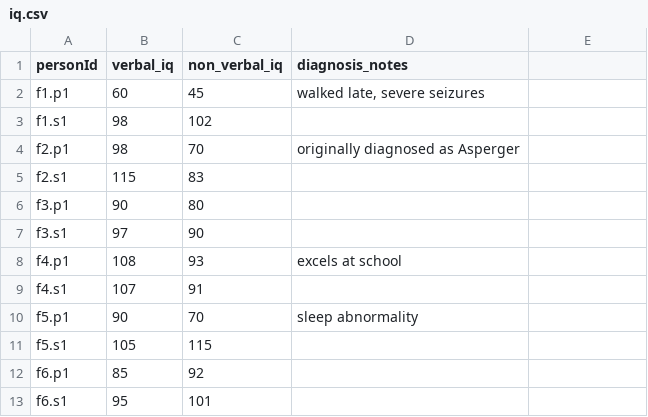
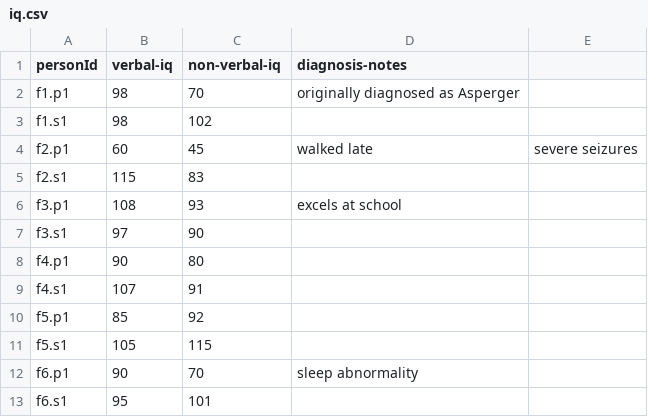
Before and after one commit to iossifovlab/gpf-getting-started, a CSV file: input_phenotype_data/instruments/iq.csv, drawn as a sheet.

Commit message:
improvements in phenotype data

```diff
--- a/input_phenotype_data/instruments/iq.csv
+++ b/input_phenotype_data/instruments/iq.csv
@@ -1,13 +1,13 @@
-personId,verbal_iq,non_verbal_iq,diagnosis_notes
-f1.p1,60,45,"walked late, severe seizures"
+personId,verbal-iq,non-verbal-iq,diagnosis-notes
+f1.p1,98,70,originally diagnosed as Asperger
 f1.s1,98,102,
-f2.p1,98,70,originally diagnosed as Asperger
+f2.p1,60,45,walked late, severe seizures
 f2.s1,115,83,
-f3.p1,90,80,
+f3.p1,108,93,excels at school
 f3.s1,97,90,
-f4.p1,108,93,excels at school
+f4.p1,90,80,
 f4.s1,107,91,
-f5.p1,90,70,sleep abnormality
+f5.p1,85,92,
 f5.s1,105,115,
-f6.p1,85,92,
+f6.p1,90,70,sleep abnormality
 f6.s1,95,101,
```
Also changed, not shown: 2 other files.
